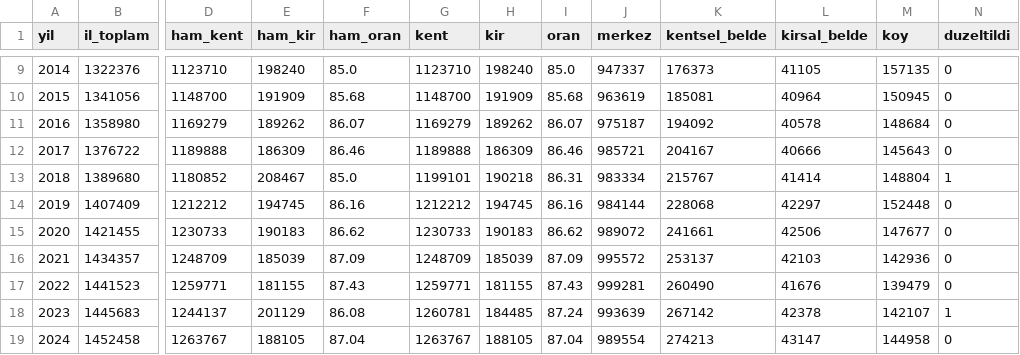
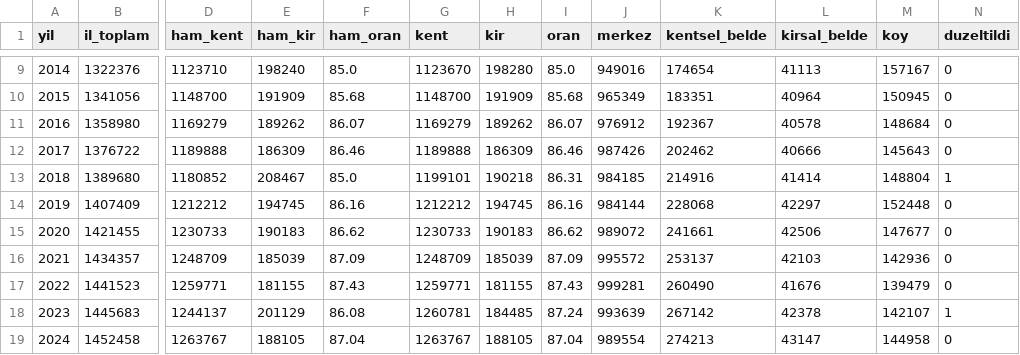
Before and after one commit to karci199/VeriAtlas, a CSV file: scripts/analiz/kent_kir_2026_09_27/il_kent_kir_seri_38.csv, drawn as a sheet; only a part is shown, gaps mark what is left out; the diff covers the shown part only; the diff names each change by its address in the sheet, - before the commit and + after, or states it on an @@ line.

```diff
--- a/scripts/analiz/kent_kir_2026_09_27/il_kent_kir_seri_38.csv
+++ b/scripts/analiz/kent_kir_2026_09_27/il_kent_kir_seri_38.csv
-G9 (kent): 1123710
+G9 (kent): 1123670
-H9 (kir): 198240
+H9 (kir): 198280
-J9 (merkez): 947337
+J9 (merkez): 949016
-K9 (kentsel_belde): 176373
+K9 (kentsel_belde): 174654
-L9 (kirsal_belde): 41105
+L9 (kirsal_belde): 41113
-M9 (koy): 157135
+M9 (koy): 157167
-J10 (merkez): 963619
+J10 (merkez): 965349
-K10 (kentsel_belde): 185081
+K10 (kentsel_belde): 183351
-J11 (merkez): 975187
+J11 (merkez): 976912
-K11 (kentsel_belde): 194092
+K11 (kentsel_belde): 192367
-J12 (merkez): 985721
+J12 (merkez): 987426
-K12 (kentsel_belde): 204167
+K12 (kentsel_belde): 202462
-J13 (merkez): 983334
+J13 (merkez): 984185
-K13 (kentsel_belde): 215767
+K13 (kentsel_belde): 214916
```
Also changed, not shown: 28 edited cells elsewhere in this file, scripts/analiz/kent_kir_2026_09_27/il_kent_kir_seri_38_ilce.csv, scripts/analiz/kent_kir_2026_09_27/il_kent_kir_seri_47.csv, 7 other files.
